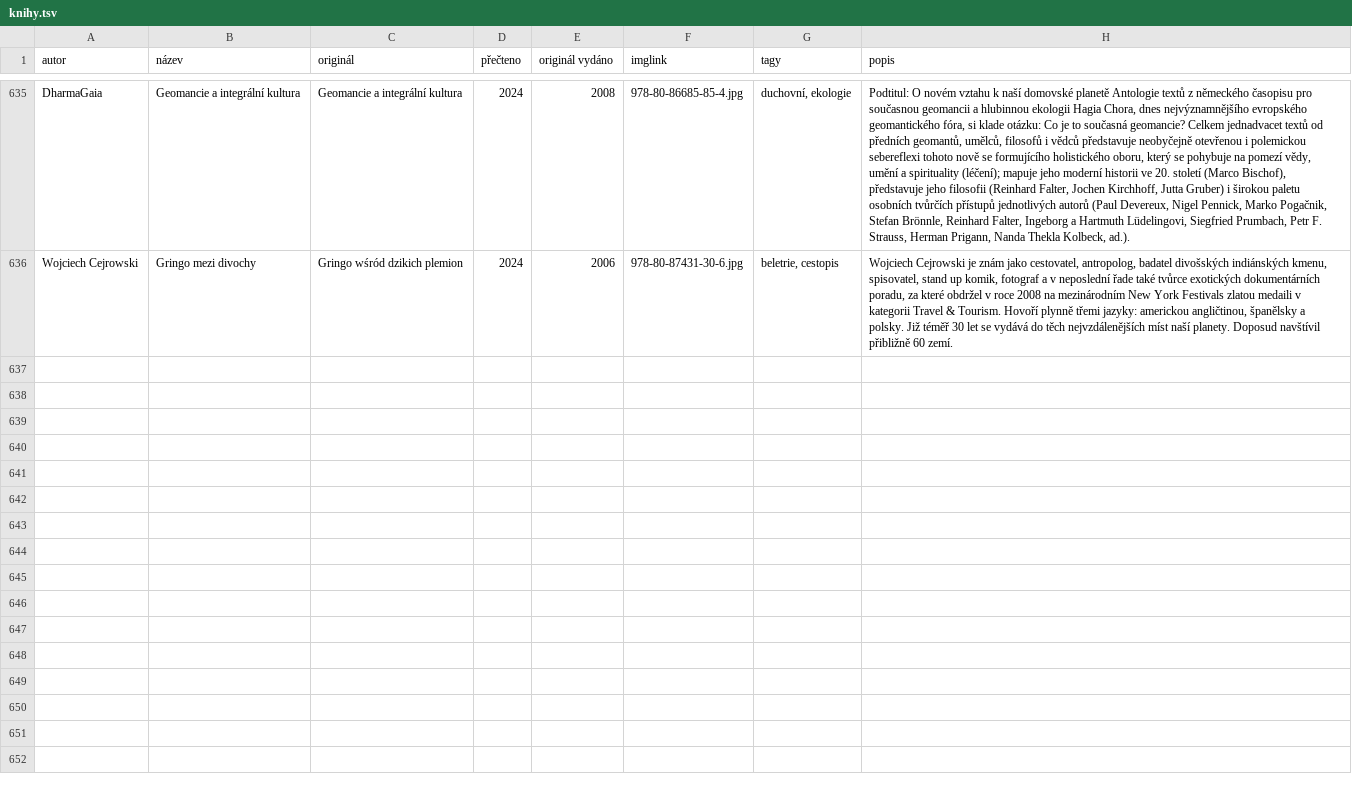
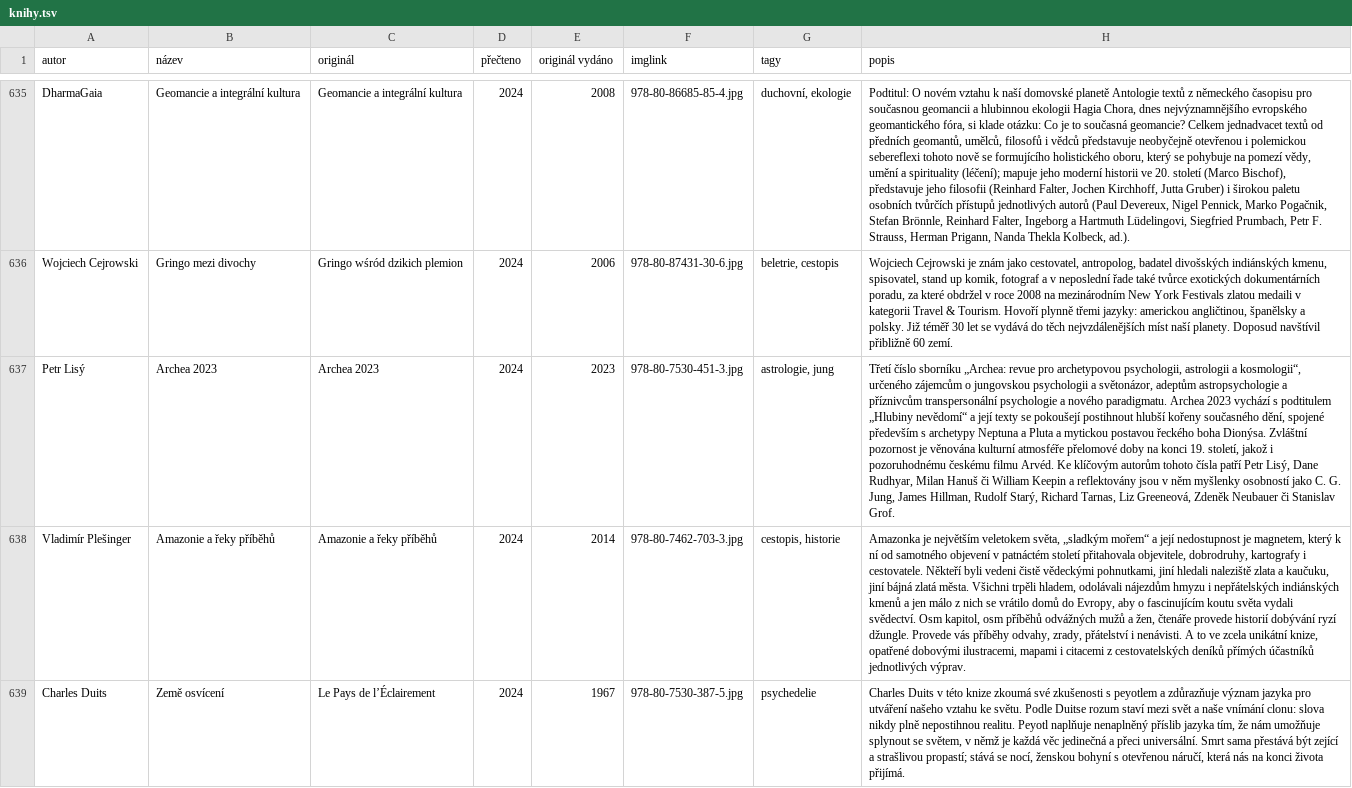
Before and after one commit to pavelkarafiat/app-books, a TSV file: knihy.tsv, drawn as a sheet; only a part is shown, gaps mark what is left out; the diff covers the shown part only; the diff names each change by its address in the sheet, - before the commit and + after, or states it on an @@ line.

Commit message:
update srpen

```diff
--- a/knihy.tsv
+++ b/knihy.tsv
+row 637: Petr Lisý | Archea 2023 | Archea 2023 | 2024 | 2023 | 978-80-7530-451-3.jpg | astrologie, jung | Třetí číslo sborníku „Archea: revue pro archetypovou psychologii, astrologii a kosmologii“, určeného zájemcům o jungovskou psychologii a světonázor, adeptům astropsychologie a příznivcům transpersonální psychologie a nového paradigmatu. Archea 2023 vychází s podtitulem „Hlubiny nevědomí“ a její texty se pokoušejí postihnout hlubší kořeny současného dění, spojené především s archetypy Neptuna a Pluta a mytickou postavou řeckého boha Dionýsa. Zvláštní pozornost je věnována kulturní atmosféře přelomové doby na konci 19. století, jakož i pozoruhodnému českému filmu Arvéd. Ke klíčovým autorům tohoto čísla patří Petr Lisý, Dane Rudhyar, Milan Hanuš či William Keepin a reflektovány jsou v něm myšlenky osobností jako C. G. Jung, James Hillman, Rudolf Starý, Richard Tarnas, Liz Greeneová, Zdeněk Neubauer či Stanislav Grof.
+row 638: Vladimír Plešinger | Amazonie a řeky příběhů | Amazonie a řeky příběhů | 2024 | 2014 | 978-80-7462-703-3.jpg | cestopis, historie | Amazonka je největším veletokem světa, „sladkým mořem“ a její nedostupnost je magnetem, který k ní od samotného objevení v patnáctém století přitahovala objevitele, dobrodruhy, kartografy i cestovatele. Někteří byli vedeni čistě vědeckými pohnutkami, jiní hledali naleziště zlata a kaučuku, jiní bájná zlatá města. Všichni trpěli hladem, odolávali nájezdům hmyzu i nepřátelských indiánských kmenů a jen málo z nich se vrátilo domů do Evropy, aby o fascinujícím koutu světa vydali svědectví. Osm kapitol, osm příběhů odvážných mužů a žen, čtenáře provede historií dobývání ryzí džungle. Provede vás příběhy odvahy, zrady, přátelství i nenávisti. A to ve zcela unikátní knize, opatřené dobovými ilustracemi, mapami i citacemi z cestovatelských deníků přímých účastníků jednotlivých výprav.
+row 639: Charles Duits | Země osvícení | Le Pays de l’Éclairement | 2024 | 1967 | 978-80-7530-387-5.jpg | psychedelie | Charles Duits v této knize zkoumá své zkušenosti s peyotlem a zdůrazňuje význam jazyka pro utváření našeho vztahu ke světu. Podle Duitse rozum staví mezi svět a naše vnímání clonu: slova nikdy plně nepostihnou realitu. Peyotl naplňuje nenaplněný příslib jazyka tím, že nám umožňuje splynout se světem, v němž je každá věc jedinečná a přeci universální. Smrt sama přestává být zející a strašlivou propastí; stává se nocí, ženskou bohyní s otevřenou náručí, která nás na konci života přijímá.
```
Also changed, not shown: 2 added rows elsewhere in this file.
